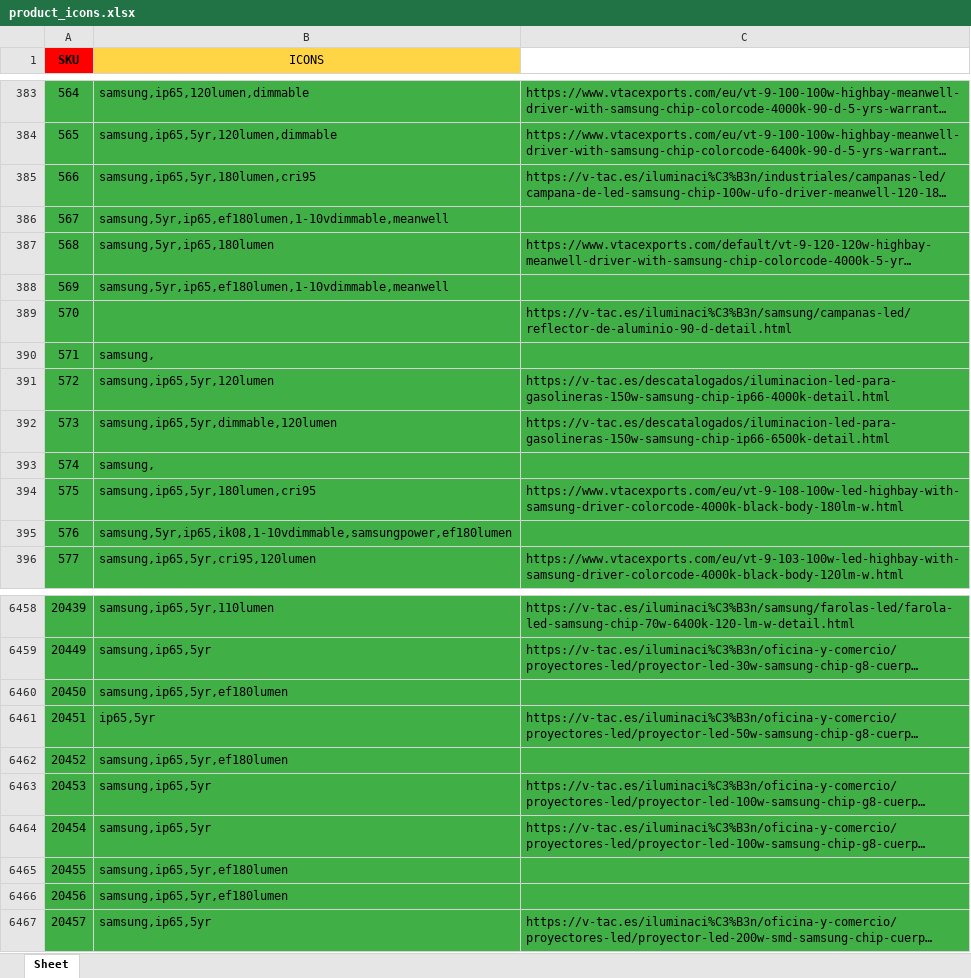
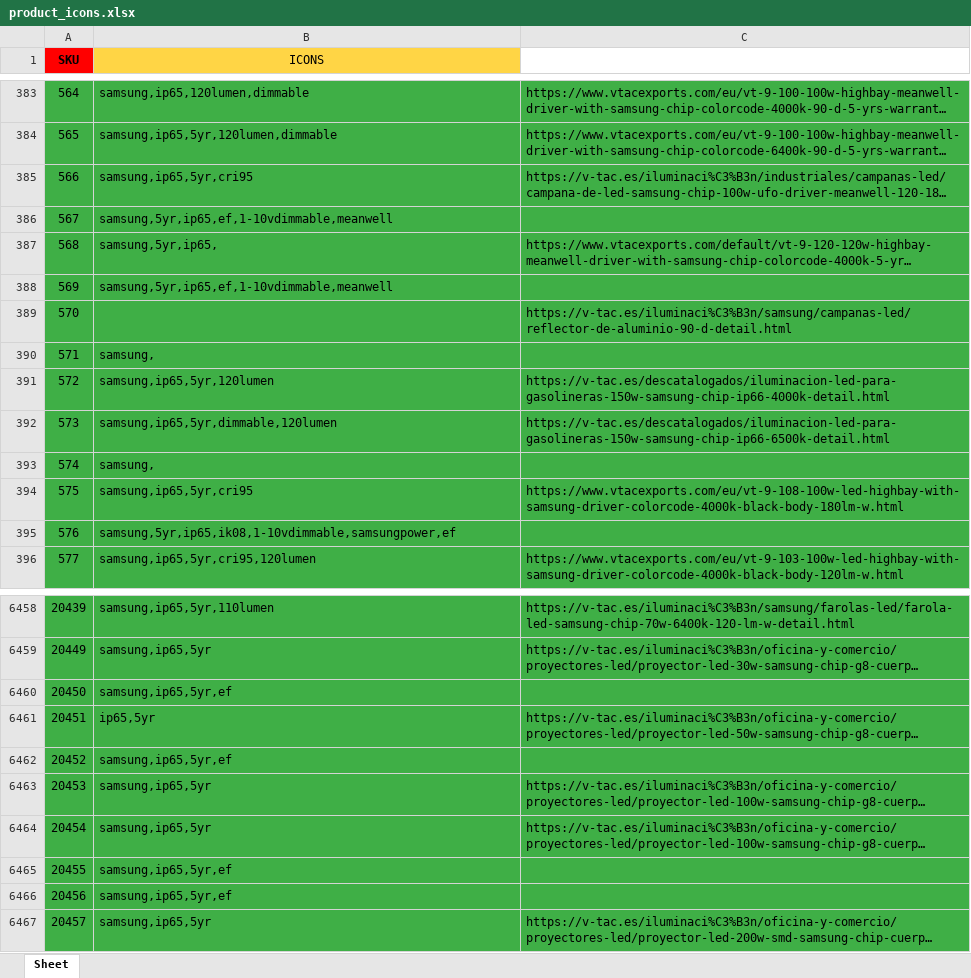
Before and after one commit to djxmeel/optima-scrapper, an Excel workbook: data/common/excel/product_icons.xlsx, sheet Sheet, drawn as a sheet; only a part is shown, gaps mark what is left out; long unchanged cells end in …; values as stored, in another font and other column widths than the file's, no borders; the diff names each change by its address in the sheet, - before the commit and + after, or states it on an @@ line.

```diff
--- a/data/common/excel/product_icons.xlsx (sheet Sheet)
+++ b/data/common/excel/product_icons.xlsx (sheet Sheet)
-B385 (ICONS): samsung,ip65,5yr,180lumen,cri95
+B385 (ICONS): samsung,ip65,5yr,cri95
-B386 (ICONS): samsung,5yr,ip65,ef180lumen,1-10vdimmable,meanwell
+B386 (ICONS): samsung,5yr,ip65,ef,1-10vdimmable,meanwell
-B387 (ICONS): samsung,5yr,ip65,180lumen
+B387 (ICONS): samsung,5yr,ip65,
-B388 (ICONS): samsung,5yr,ip65,ef180lumen,1-10vdimmable,meanwell
+B388 (ICONS): samsung,5yr,ip65,ef,1-10vdimmable,meanwell
-B394 (ICONS): samsung,ip65,5yr,180lumen,cri95
+B394 (ICONS): samsung,ip65,5yr,cri95
-B395 (ICONS): samsung,5yr,ip65,ik08,1-10vdimmable,samsungpower,ef180lumen
+B395 (ICONS): samsung,5yr,ip65,ik08,1-10vdimmable,samsungpower,ef
-B6460 (ICONS): samsung,ip65,5yr,ef180lumen
+B6460 (ICONS): samsung,ip65,5yr,ef
-B6462 (ICONS): samsung,ip65,5yr,ef180lumen
+B6462 (ICONS): samsung,ip65,5yr,ef
-B6465:B6466 (ICONS): samsung,ip65,5yr,ef180lumen
+B6465:B6466 (ICONS): samsung,ip65,5yr,ef
```
